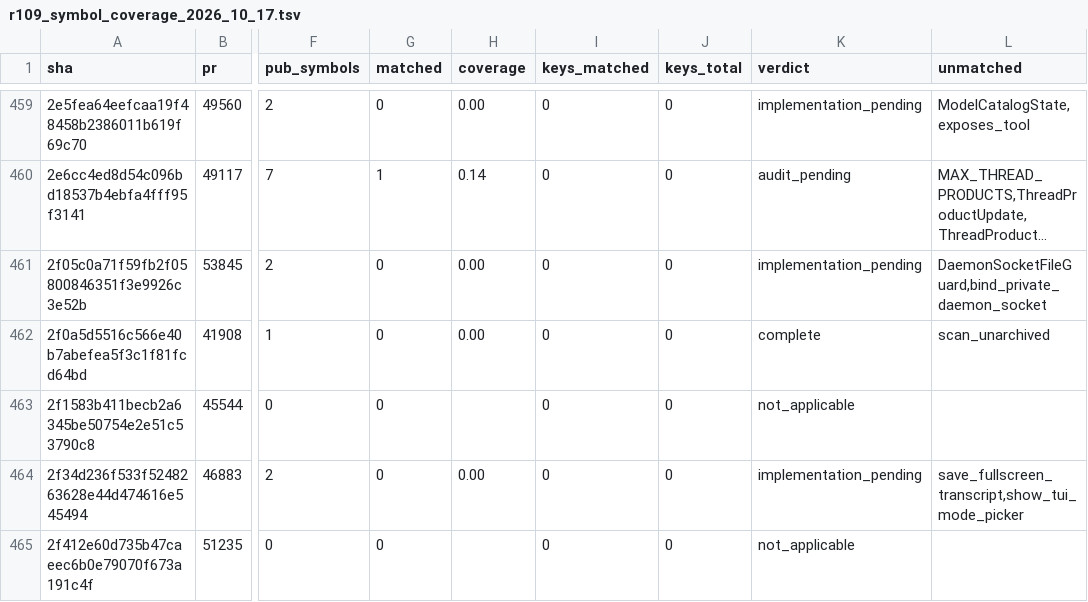
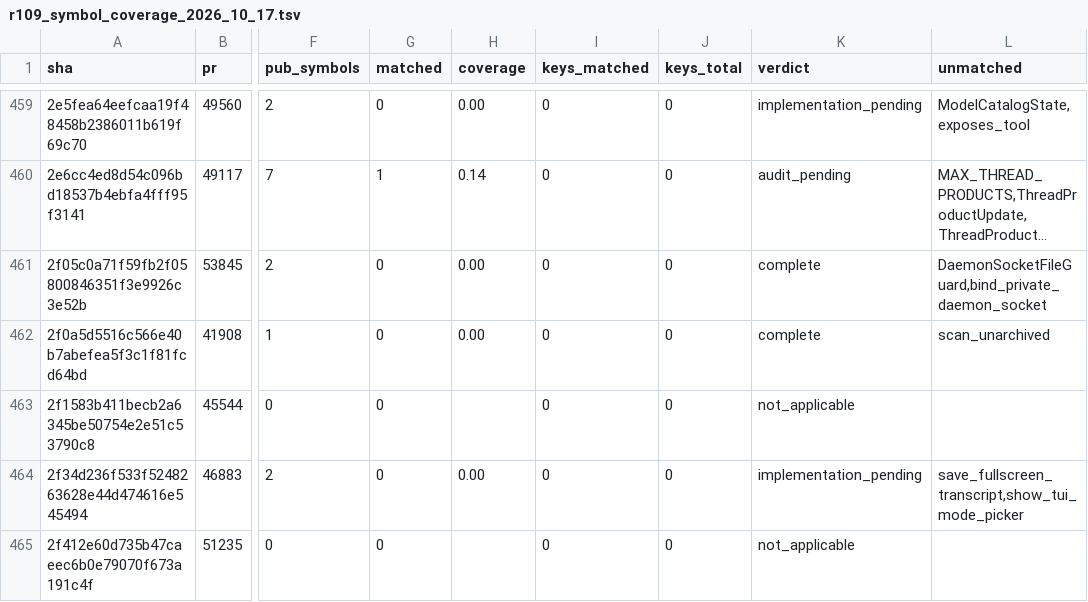
Before and after one commit to jacks001314/codex_go, a TSV file: update/r109_symbol_coverage_2026_10_17.tsv, drawn as a sheet; only a part is shown, gaps mark what is left out; long unchanged cells end in …; the diff names each change by its address in the sheet, - before the commit and + after, or states it on an @@ line.

Commit message:
round 116 (lead): publish daemon updater socket privately

```diff
--- a/update/r109_symbol_coverage_2026_10_17.tsv
+++ b/update/r109_symbol_coverage_2026_10_17.tsv
-K461 (verdict): implementation_pending
+K461 (verdict): complete
```
Also changed, not shown: 5 other files.
